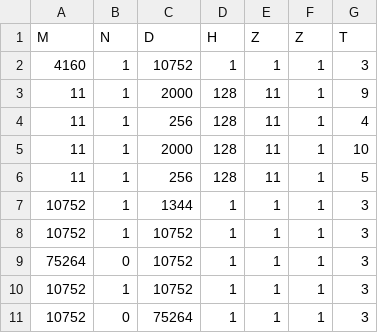
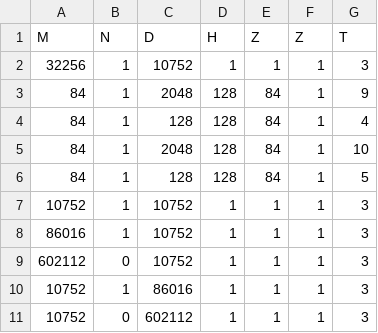
Before and after one commit to abhibambhaniya/GenZ-LLM-Analyzer, a CSV file: data/model/gpt-4_decode.csv, drawn as a sheet.

```diff
--- a/data/model/gpt-4_decode.csv
+++ b/data/model/gpt-4_decode.csv
@@ -1,11 +1,11 @@
 M,N,D,H,Z,Z,T
-4160,1,10752,1,1,1,3
-11,1,2000,128,11,1,9
-11,1,256,128,11,1,4
-11,1,2000,128,11,1,10
-11,1,256,128,11,1,5
-10752,1,1344,1,1,1,3
+32256,1,10752,1,1,1,3
+84,1,2048,128,84,1,9
+84,1,128,128,84,1,4
+84,1,2048,128,84,1,10
+84,1,128,128,84,1,5
 10752,1,10752,1,1,1,3
-75264,0,10752,1,1,1,3
-10752,1,10752,1,1,1,3
-10752,0,75264,1,1,1,3
+86016,1,10752,1,1,1,3
+602112,0,10752,1,1,1,3
+10752,1,86016,1,1,1,3
+10752,0,602112,1,1,1,3
```
Also changed, not shown: data/model/dbrx_decode.csv, data/model/grok-1_decode.csv, 30 other files.
